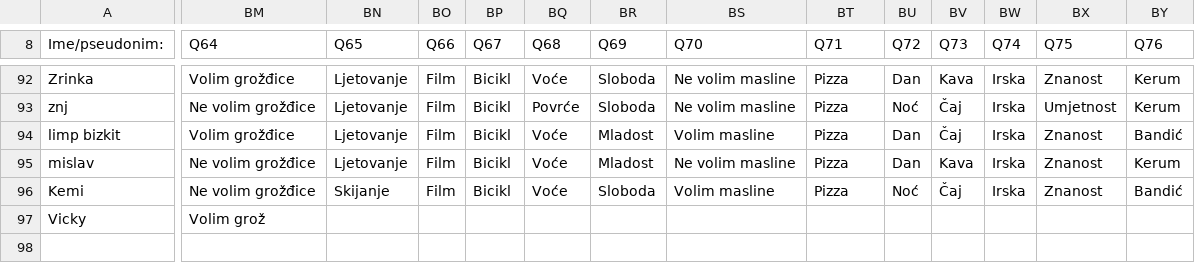
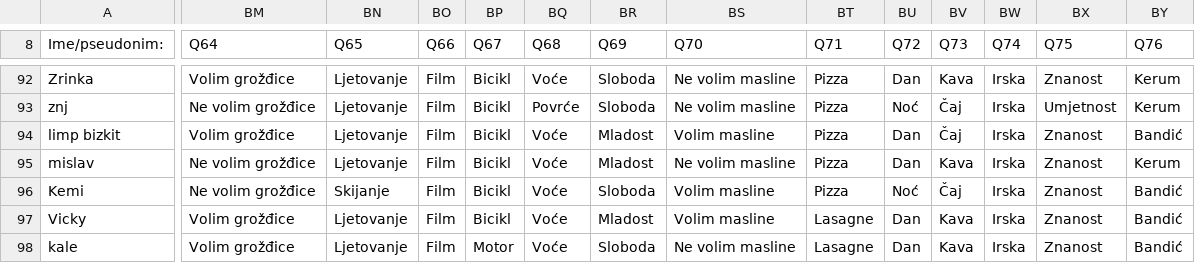
Before and after one commit to AlterEgogo/AI-MachineLearning-Studies, a CSV file: data/questions101-2015.csv, drawn as a sheet; only a part is shown, gaps mark what is left out; rows hold the shown columns only; the diff covers the shown part only; the diff names each change by its address in the sheet, - before the commit and + after, or states it on an @@ line.

```diff
--- a/data/questions101-2015.csv
+++ b/data/questions101-2015.csv
-BM97 (Q64): Volim grož
+BM97 (Q64): Volim grožđice
-BN97 (Q65): (empty)
+BN97 (Q65): Ljetovanje
-BO97 (Q66): (empty)
+BO97 (Q66): Film
-BP97 (Q67): (empty)
+BP97 (Q67): Bicikl
-BQ97 (Q68): (empty)
+BQ97 (Q68): Voće
-BR97 (Q69): (empty)
+BR97 (Q69): Mladost
-BS97 (Q70): (empty)
+BS97 (Q70): Volim masline
-BT97 (Q71): (empty)
+BT97 (Q71): Lasagne
-BU97 (Q72): (empty)
+BU97 (Q72): Dan
-BV97 (Q73): (empty)
+BV97 (Q73): Kava
-BW97 (Q74): (empty)
+BW97 (Q74): Irska
-BX97 (Q75): (empty)
+BX97 (Q75): Znanost
-BY97 (Q76): (empty)
+BY97 (Q76): Bandić
+row 98: kale | Volim grožđice | Ljetovanje | Film | Motor | Voće | Sloboda | Ne volim masline | Lasagne | Dan | Kava | Irska | Znanost | Bandić
```
Also changed, not shown: 25 edited cells elsewhere in this file.
